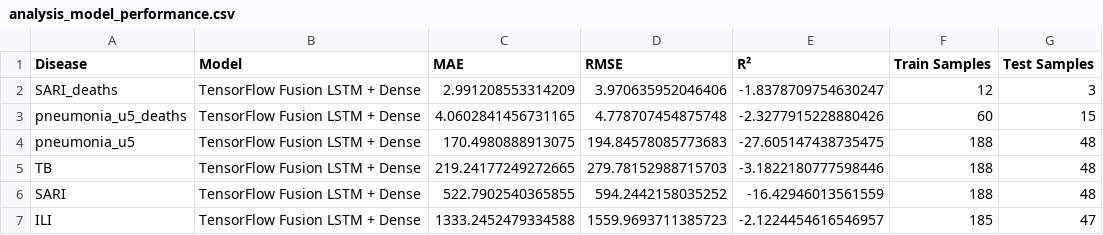
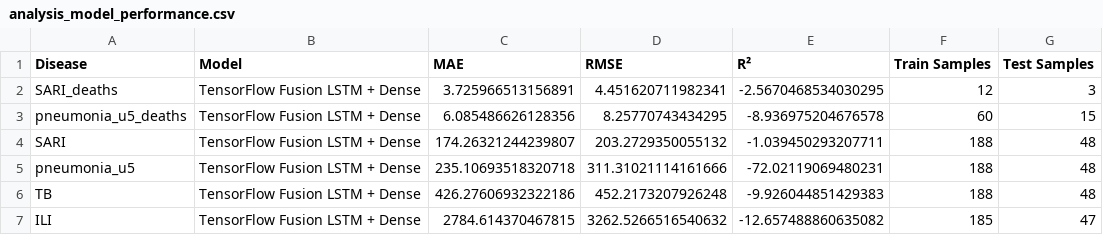
Before and after one commit to Mudarshiru/TimeSeriesAnalysisTutorial, a CSV file: results/analysis_model_performance.csv, drawn as a sheet.

Commit message:
Added analysis breakdown per region and better keys

```diff
--- a/results/analysis_model_performance.csv
+++ b/results/analysis_model_performance.csv
@@ -1,7 +1,7 @@
 Disease,Model,MAE,RMSE,R²,Train Samples,Test Samples
-SARI_deaths,TensorFlow Fusion LSTM + Dense,2.991208553314209,3.970635952046406,-1.8378709754630247,12,3
-pneumonia_u5_deaths,TensorFlow Fusion LSTM + Dense,4.0602841456731165,4.778707454875748,-2.3277915228880426,60,15
-pneumonia_u5,TensorFlow Fusion LSTM + Dense,170.4980888913075,194.84578085773683,-27.605147438735475,188,48
-TB,TensorFlow Fusion LSTM + Dense,219.24177249272665,279.78152988715703,-3.1822180777598446,188,48
-SARI,TensorFlow Fusion LSTM + Dense,522.7902540365855,594.2442158035252,-16.42946013561559,188,48
-ILI,TensorFlow Fusion LSTM + Dense,1333.2452479334588,1559.9693711385723,-2.1224454616546957,185,47
+SARI_deaths,TensorFlow Fusion LSTM + Dense,3.725966513156891,4.451620711982341,-2.5670468534030295,12,3
+pneumonia_u5_deaths,TensorFlow Fusion LSTM + Dense,6.085486626128356,8.25770743434295,-8.936975204676578,60,15
+SARI,TensorFlow Fusion LSTM + Dense,174.26321244239807,203.2729350055132,-1.039450293207711,188,48
+pneumonia_u5,TensorFlow Fusion LSTM + Dense,235.10693518320718,311.31021114161666,-72.02119069480231,188,48
+TB,TensorFlow Fusion LSTM + Dense,426.27606932322186,452.2173207926248,-9.926044851429383,188,48
+ILI,TensorFlow Fusion LSTM + Dense,2784.614370467815,3262.5266516540632,-12.657488860635082,185,47
```
Also changed, not shown: results/analysis_year_model_performance.csv, 2 other files.
